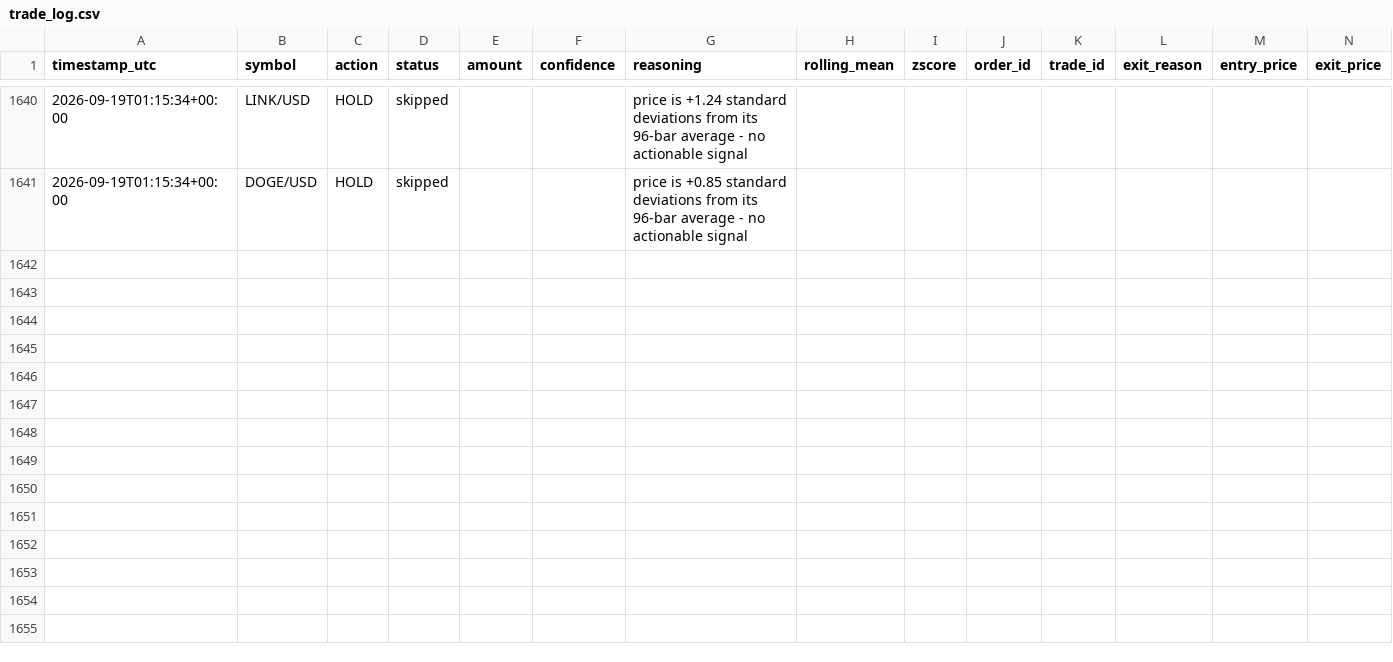
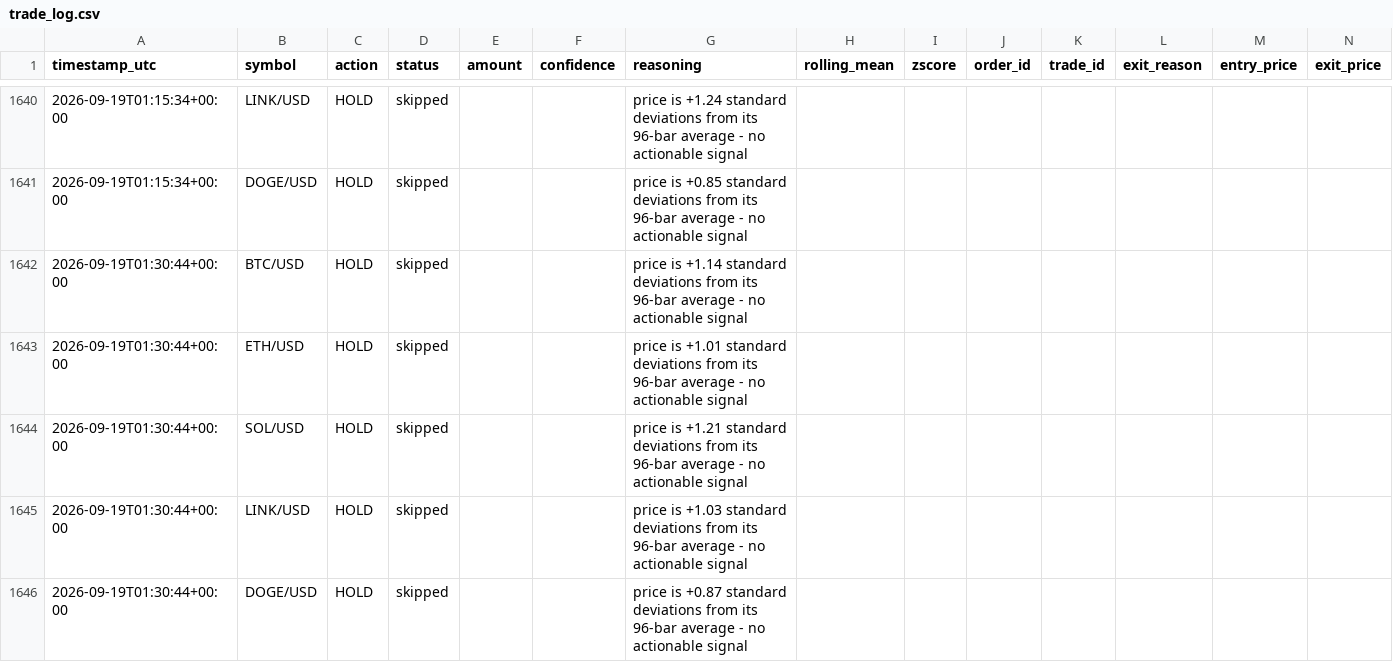
Before and after one commit to wheresej2k/crypto-mean-reversion-agent, a CSV file: logs/trade_log.csv, drawn as a sheet; only a part is shown, gaps mark what is left out; rows hold the shown columns only; the diff names each change by its address in the sheet, - before the commit and + after, or states it on an @@ line.

```diff
--- a/logs/trade_log.csv
+++ b/logs/trade_log.csv
+row 1642: 2026-09-19T01:30:44+00:00 | BTC/USD | HOLD | skipped |  |  | price is +1.14 standard deviations from its 96-bar average - no actionable signal
+row 1643: 2026-09-19T01:30:44+00:00 | ETH/USD | HOLD | skipped |  |  | price is +1.01 standard deviations from its 96-bar average - no actionable signal
+row 1644: 2026-09-19T01:30:44+00:00 | SOL/USD | HOLD | skipped |  |  | price is +1.21 standard deviations from its 96-bar average - no actionable signal
+row 1645: 2026-09-19T01:30:44+00:00 | LINK/USD | HOLD | skipped |  |  | price is +1.03 standard deviations from its 96-bar average - no actionable signal
+row 1646: 2026-09-19T01:30:44+00:00 | DOGE/USD | HOLD | skipped |  |  | price is +0.87 standard deviations from its 96-bar average - no actionable signal
```
Also changed, not shown: 2 other files.
